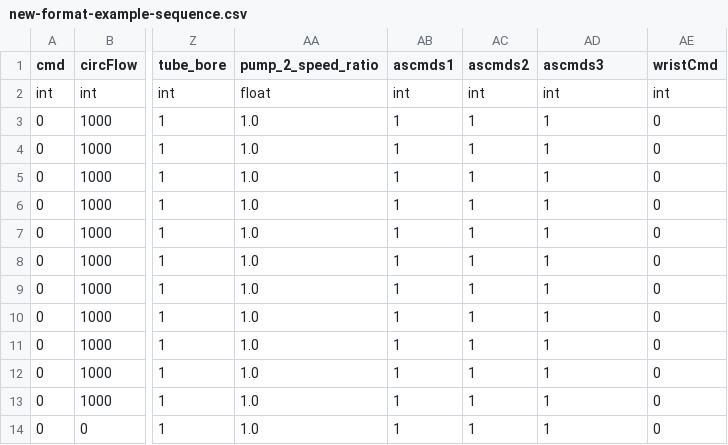
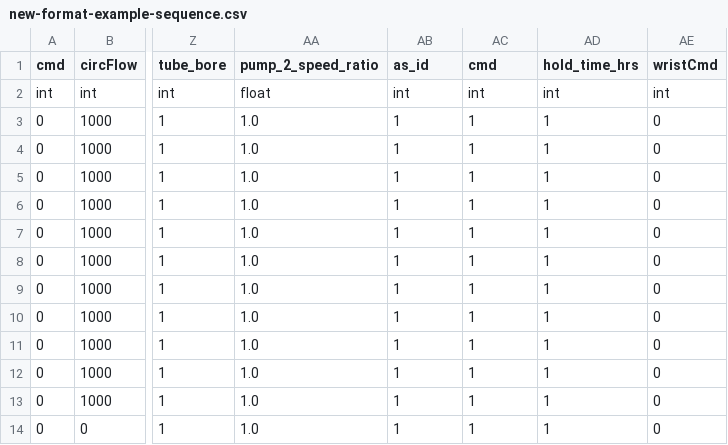
Before and after one commit to iamczar/proteus-plus, a CSV file: sequences/new-format-example-sequence.csv, drawn as a sheet; only a part is shown, gaps mark what is left out; the diff names each change by its address in the sheet, - before the commit and + after, or states it on an @@ line.

Commit message:
historical data and auto sampler command

```diff
--- a/sequences/new-format-example-sequence.csv
+++ b/sequences/new-format-example-sequence.csv
-AB1: ascmds1
+AB1: as_id
-AC1: ascmds2
+AC1: cmd
-AD1: ascmds3
+AD1: hold_time_hrs
```
Also changed, not shown: 2 other files.
